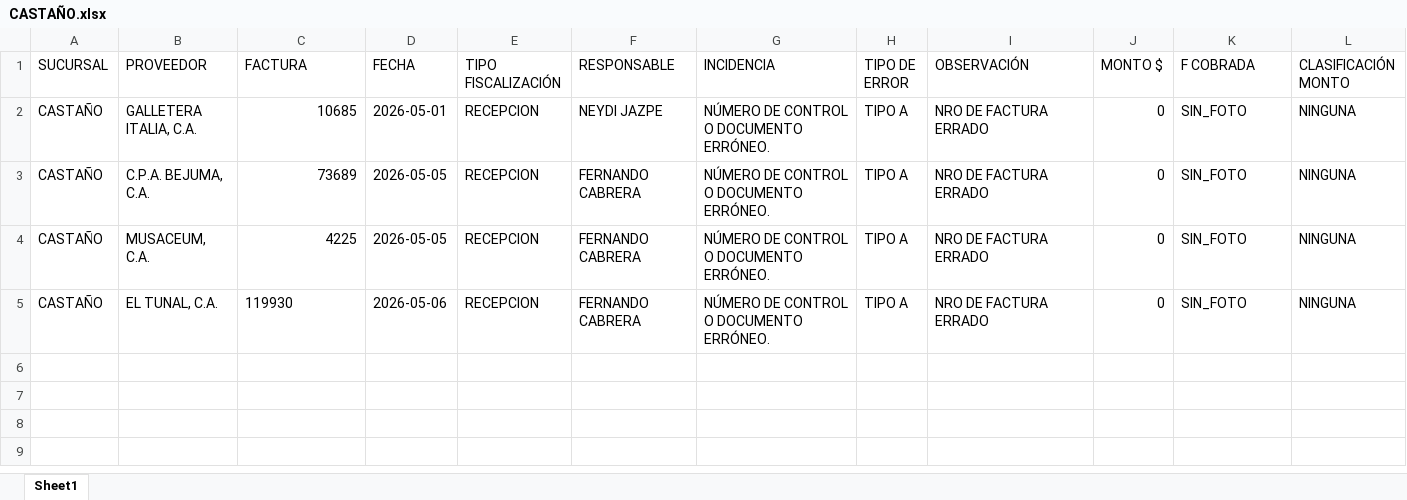
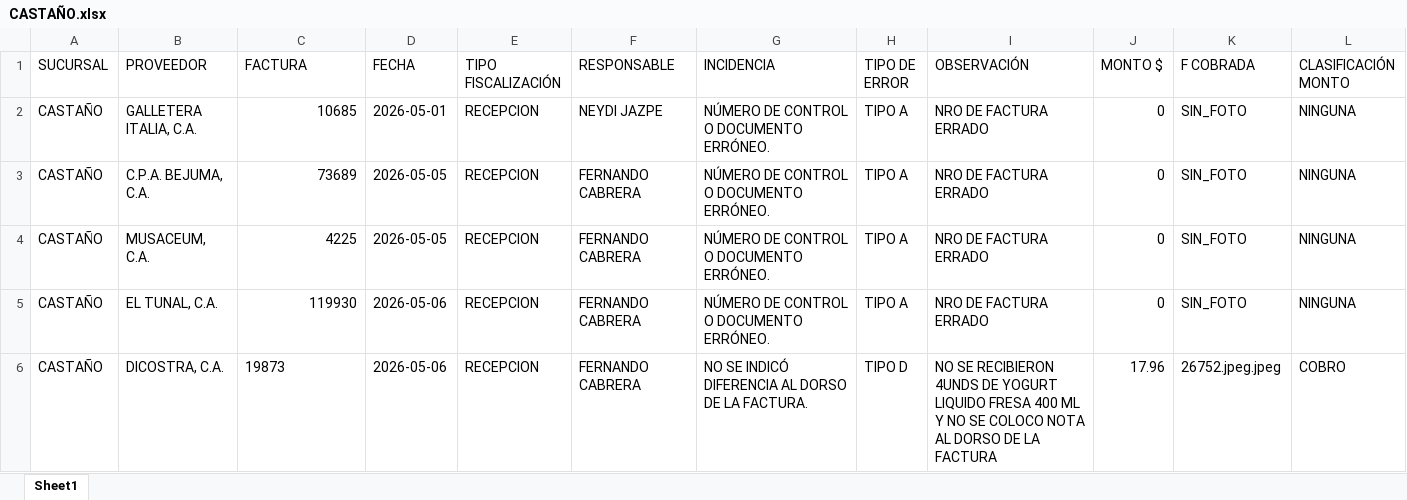
Before and after one commit to monitoreocmi/FISCALIZACION, an Excel workbook: cuadros/MAYO/CASTAÑO.xlsx, sheet Sheet1, drawn as a sheet; only a part is shown; values as stored, in another font and other column widths than the file's, no borders; rows hold the shown columns only; the diff names each change by its address in the sheet, - before the commit and + after, or states it on an @@ line.

```diff
--- a/cuadros/MAYO/CASTAÑO.xlsx (sheet Sheet1)
+++ b/cuadros/MAYO/CASTAÑO.xlsx (sheet Sheet1)
-C5 alignment: left
+C5 alignment: right
+row 6: CASTAÑO | DICOSTRA, C.A. | 19873 | 2026-05-06 | RECEPCION | FERNANDO CABRERA | NO SE INDICÓ DIFERENCIA AL DORSO DE LA FACTURA. | TIPO D | NO SE RECIBIERON 4UNDS DE YOGURT LIQUIDO FRESA 400 ML Y NO SE COLOCO NOTA AL DORSO DE LA FACTURA | 17.96 | 26752.jpeg.jpeg | COBRO
```
Also changed, not shown: cuadros/MAYO/CIRCULO.xlsx, cuadros/MAYO/IPSFA.xlsx, 24 other files.
